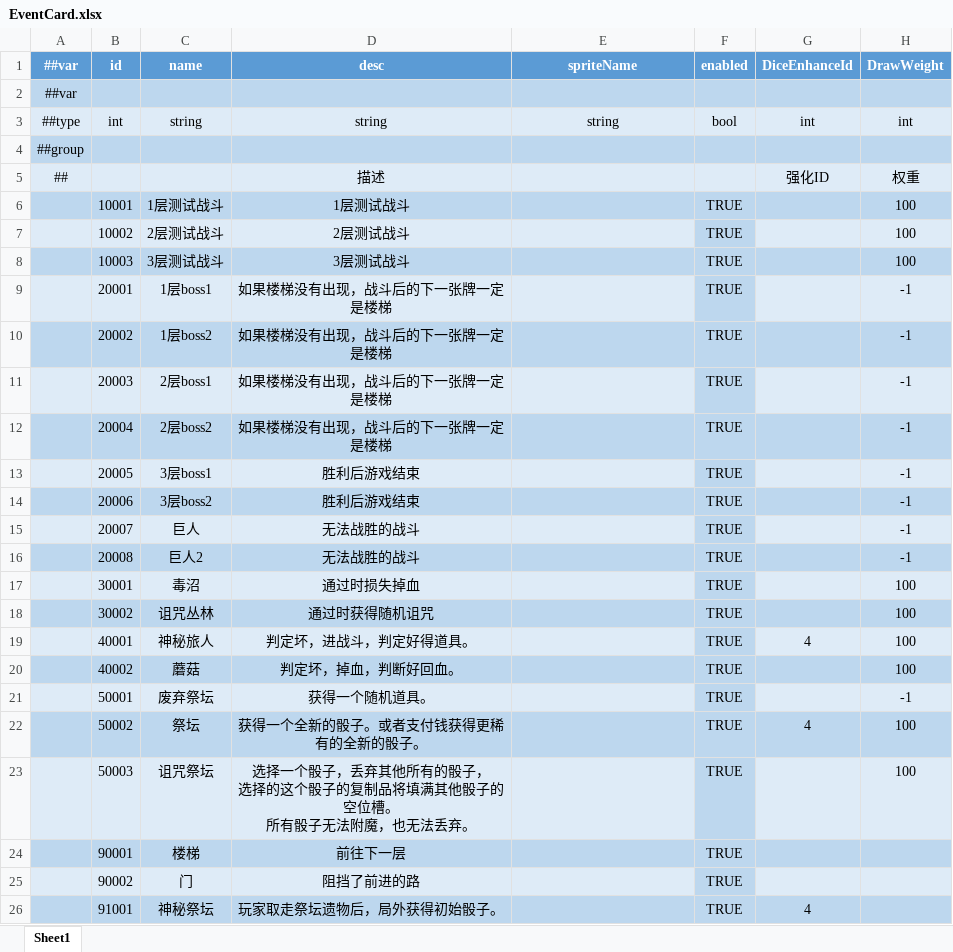
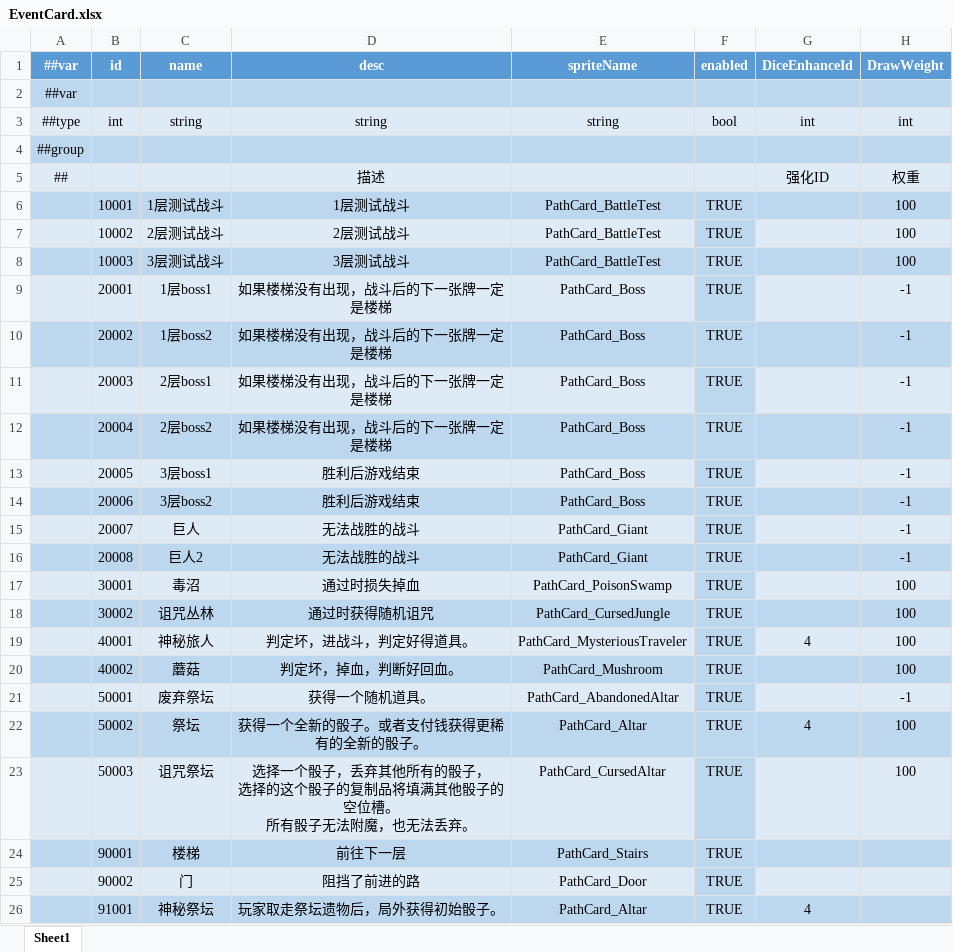
Before and after one commit to Crazyfengyi/DiceWarrior, an Excel workbook: Project/DiceWarrior/LubanTool/Datas/EventCard.xlsx, sheet Sheet1, drawn as a sheet; only a part is shown; values as stored, in another font and other column widths than the file's, no borders; the diff names each change by its address in the sheet, - before the commit and + after, or states it on an @@ line.

```diff
--- a/Project/DiceWarrior/LubanTool/Datas/EventCard.xlsx (sheet Sheet1)
+++ b/Project/DiceWarrior/LubanTool/Datas/EventCard.xlsx (sheet Sheet1)
-E6:E8 (spriteName): (empty)
+E6:E8 (spriteName): PathCard_BattleTest
-E9:E14 (spriteName): (empty)
+E9:E14 (spriteName): PathCard_Boss
-E15:E16 (spriteName): (empty)
+E15:E16 (spriteName): PathCard_Giant
-E17 (spriteName): (empty)
+E17 (spriteName): PathCard_PoisonSwamp
-E18 (spriteName): (empty)
+E18 (spriteName): PathCard_CursedJungle
-E19 (spriteName): (empty)
+E19 (spriteName): PathCard_MysteriousTraveler
-E20 (spriteName): (empty)
+E20 (spriteName): PathCard_Mushroom
-E21 (spriteName): (empty)
+E21 (spriteName): PathCard_AbandonedAltar
-E22 (spriteName): (empty)
+E22 (spriteName): PathCard_Altar
-E23 (spriteName): (empty)
+E23 (spriteName): PathCard_CursedAltar
-E24 (spriteName): (empty)
+E24 (spriteName): PathCard_Stairs
-E25 (spriteName): (empty)
+E25 (spriteName): PathCard_Door
-E26 (spriteName): (empty)
+E26 (spriteName): PathCard_Altar
```
Also changed, not shown: 策划/数据表.xlsx, 40 other files.
